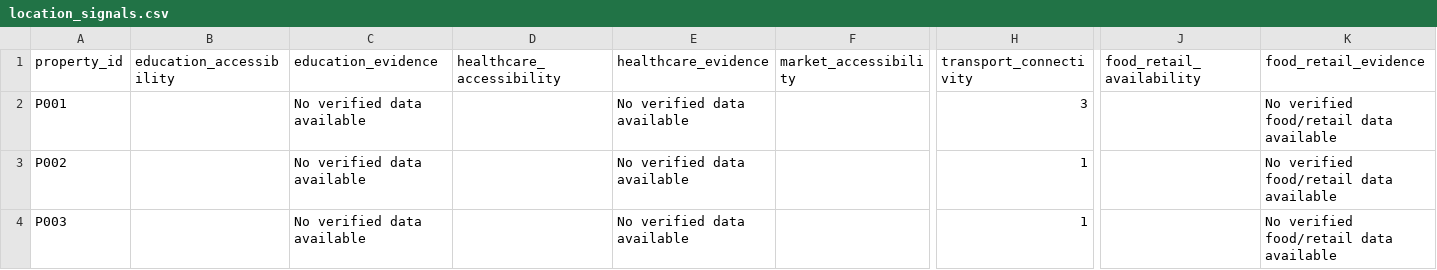
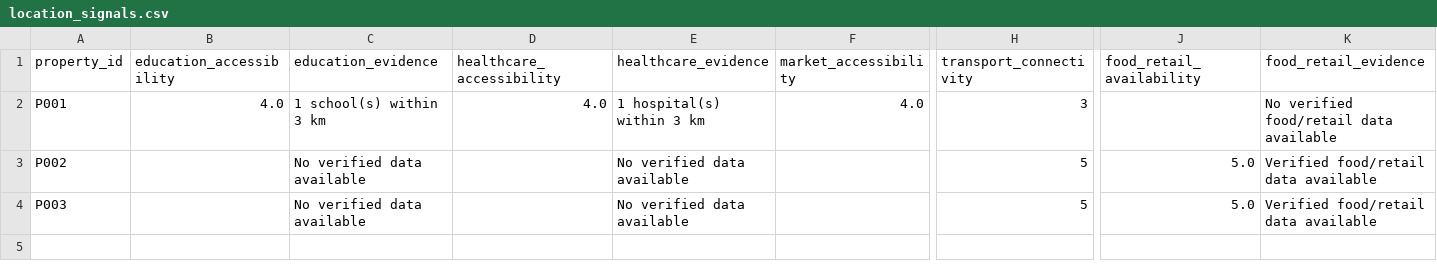
Before and after one commit to Gauravi004/valueproof, a CSV file: output/location_signals.csv, drawn as a sheet; only a part is shown, gaps mark what is left out; the diff covers the shown part only; the diff names each change by its address in the sheet, - before the commit and + after, or states it on an @@ line.

```diff
--- a/output/location_signals.csv
+++ b/output/location_signals.csv
-B2 (education_accessibility): (empty)
+B2 (education_accessibility): 4.0
-C2 (education_evidence): No verified data available
+C2 (education_evidence): 1 school(s) within 3 km
-D2 (healthcare_accessibility): (empty)
+D2 (healthcare_accessibility): 4.0
-E2 (healthcare_evidence): No verified data available
+E2 (healthcare_evidence): 1 hospital(s) within 3 km
-F2 (market_accessibility): (empty)
+F2 (market_accessibility): 4.0
-H3:H4 (transport_connectivity): 1
+H3:H4 (transport_connectivity): 5
-J3:J4 (food_retail_availability): (empty)
+J3:J4 (food_retail_availability): 5.0
-K3:K4 (food_retail_evidence): No verified food/retail data available
+K3:K4 (food_retail_evidence): Verified food/retail data available
```
Also changed, not shown: 1 edited cell elsewhere in this file, output/location_features.csv, 9 other files.
